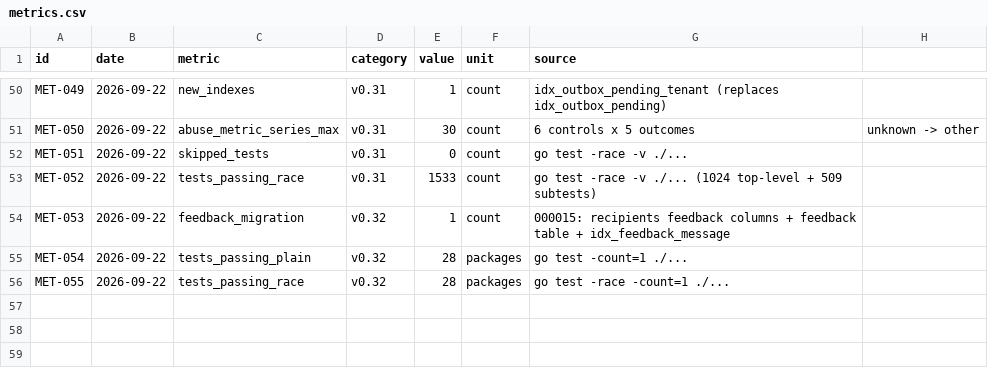
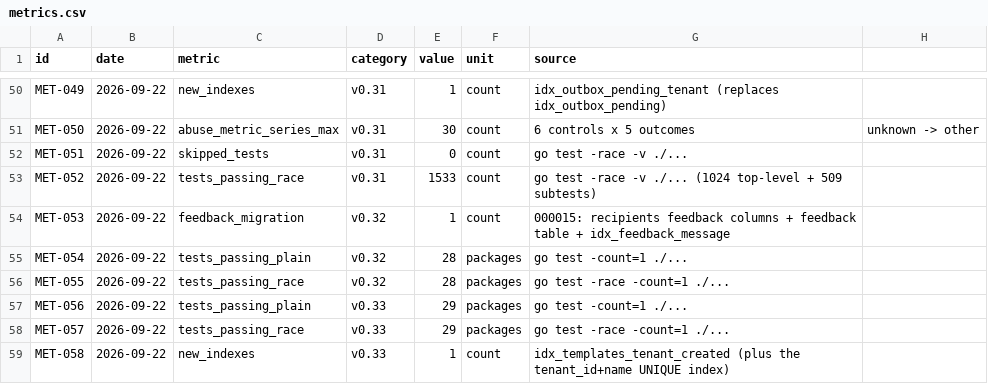
Before and after one commit to Ferousco-dev/Mailx, a CSV file: .ilana/metrics.csv, drawn as a sheet; only a part is shown, gaps mark what is left out; the diff names each change by its address in the sheet, - before the commit and + after, or states it on an @@ line.

Commit message:
feat: add reusable email templates
Tenant-owned templates with a small, bounded {{variable}} renderer (no
code execution, no text/template actions). POST /v1/emails accepts
template_id+variables as an alternative to subject/html/text, mutually
exclusive with it. Rendering happens once at acceptance, before
MIME/DKIM; idempotency fingerprints the original request so a template
edit between an accepted send and a retry replays the original message
rather than creating a duplicate. CRUD API, OpenAPI, migration 000016.

```diff
--- a/.ilana/metrics.csv
+++ b/.ilana/metrics.csv
+row 57: MET-056 | 2026-09-22 | tests_passing_plain | v0.33 | 29 | packages | go test -count=1 ./...
+row 58: MET-057 | 2026-09-22 | tests_passing_race | v0.33 | 29 | packages | go test -race -count=1 ./...
+row 59: MET-058 | 2026-09-22 | new_indexes | v0.33 | 1 | count | idx_templates_tenant_created (plus the tenant_id+name UNIQUE index)
```
Also changed, not shown: 21 other files.
